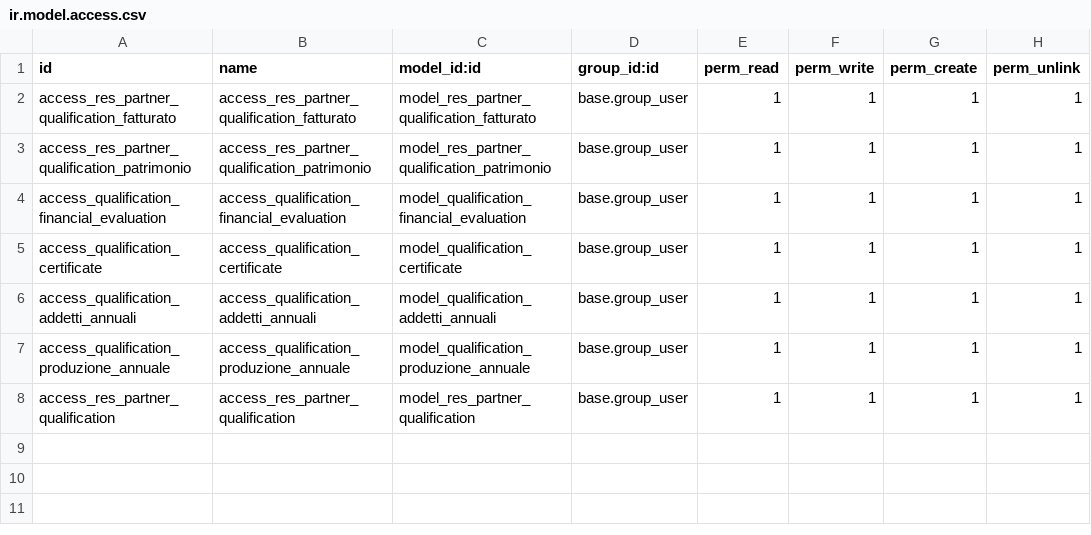
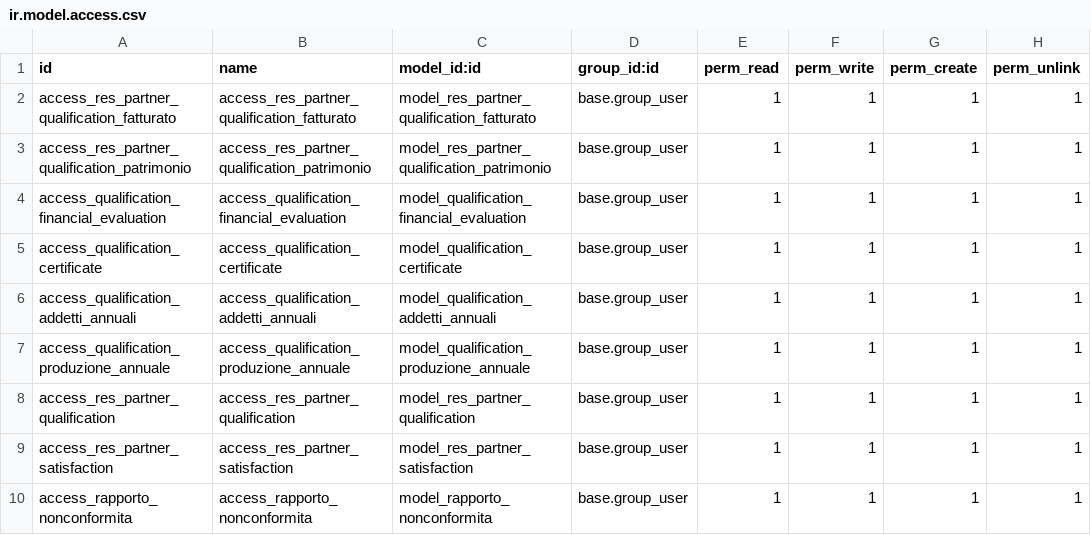
Before and after one commit to leopoldo89/iso_ecosystem, a CSV file: base_iso/security/ir.model.access.csv, drawn as a sheet.

```diff
--- a/base_iso/security/ir.model.access.csv
+++ b/base_iso/security/ir.model.access.csv
@@ -8 +8,3 @@ access_qualification_produzione_annuale,access_qualification_produzione_annuale,
 access_res_partner_qualification,access_res_partner_qualification,model_res_partner_qualification,base.group_user,1,1,1,1
+access_res_partner_satisfaction,access_res_partner_satisfaction,model_res_partner_satisfaction,base.group_user,1,1,1,1
+access_rapporto_nonconformita,access_rapporto_nonconformita,model_rapporto_nonconformita,base.group_user,1,1,1,1
```
Also changed, not shown: 3 other files.
